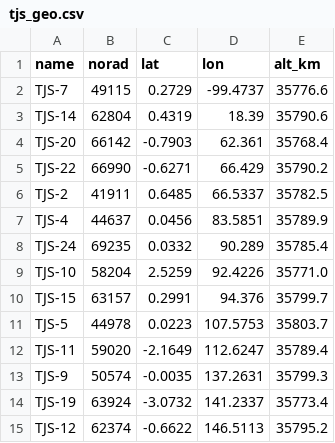
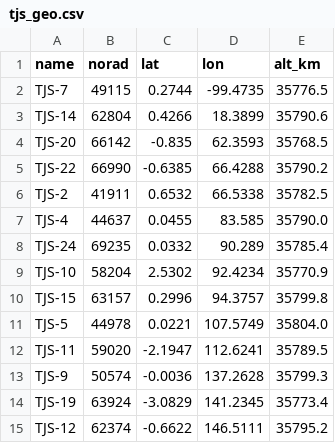
Before and after one commit to butagorilla1182/tjs_geo_control, a CSV file: tjs_geo.csv, drawn as a sheet; only a part is shown; the diff covers the shown part only.

```diff
--- a/tjs_geo.csv
+++ b/tjs_geo.csv
@@ -1,15 +1,15 @@
 name,norad,lat,lon,alt_km
-TJS-7,49115,0.2729,-99.4737,35776.6
-TJS-14,62804,0.4319,18.39,35790.6
-TJS-20,66142,-0.7903,62.361,35768.4
-TJS-22,66990,-0.6271,66.429,35790.2
-TJS-2,41911,0.6485,66.5337,35782.5
-TJS-4,44637,0.0456,83.5851,35789.9
+TJS-7,49115,0.2744,-99.4735,35776.5
+TJS-14,62804,0.4266,18.3899,35790.6
+TJS-20,66142,-0.835,62.3593,35768.5
+TJS-22,66990,-0.6385,66.4288,35790.2
+TJS-2,41911,0.6532,66.5338,35782.5
+TJS-4,44637,0.0455,83.585,35790.0
 TJS-24,69235,0.0332,90.289,35785.4
-TJS-10,58204,2.5259,92.4226,35771.0
-TJS-15,63157,0.2991,94.376,35799.7
-TJS-5,44978,0.0223,107.5753,35803.7
-TJS-11,59020,-2.1649,112.6247,35789.4
-TJS-9,50574,-0.0035,137.2631,35799.3
-TJS-19,63924,-3.0732,141.2337,35773.4
-TJS-12,62374,-0.6622,146.5113,35795.2
+TJS-10,58204,2.5302,92.4234,35770.9
+TJS-15,63157,0.2996,94.3757,35799.8
+TJS-5,44978,0.0221,107.5749,35804.0
+TJS-11,59020,-2.1947,112.6241,35789.5
+TJS-9,50574,-0.0036,137.2628,35799.3
+TJS-19,63924,-3.0829,141.2345,35773.4
+TJS-12,62374,-0.6622,146.5111,35795.2
```
Also changed, not shown: 17 edited cells elsewhere in this file, 1 other file.
